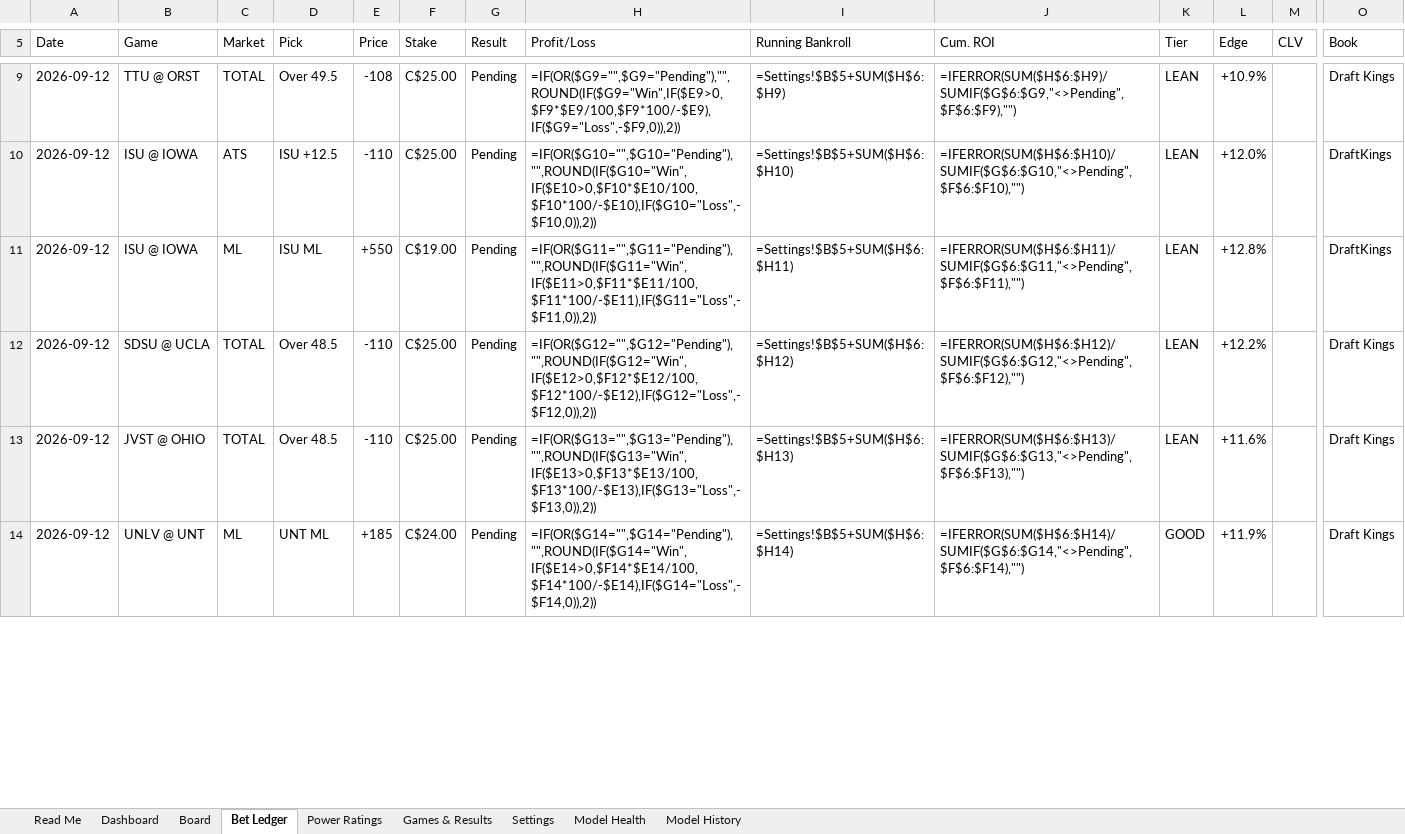
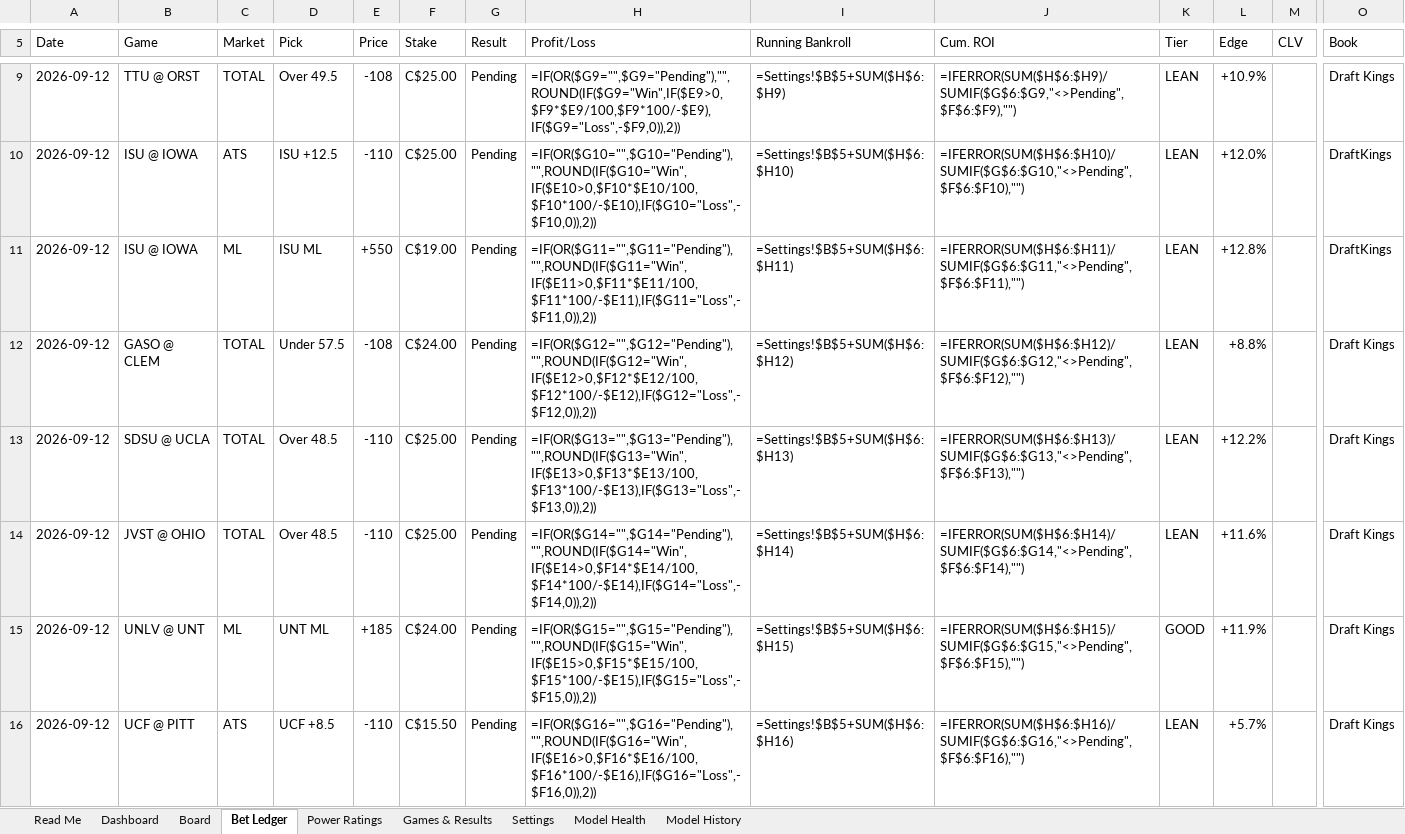
Before and after one commit to CHILLYCHILLY14/ncaaf-edge, an Excel workbook: NCAAF_Edge_Model.xlsx, sheet Bet Ledger, drawn as a sheet; only a part is shown, gaps mark what is left out; values as stored, in another font and other column widths than the file's, no cell formats; formulas without a stored value are shown as written; addresses are those after the commit; rows hold the shown columns only; the diff covers the shown part only; the diff names each change by its address in the sheet, - before the commit and + after, or states it on an @@ line.

```diff
--- a/NCAAF_Edge_Model.xlsx (sheet Bet Ledger)
+++ b/NCAAF_Edge_Model.xlsx (sheet Bet Ledger)
+row 12: 2026-09-12 | GASO @ CLEM | TOTAL | Under 57.5 | -108 | C$24.00 | Pending | =IF(OR($G12="",$G12="Pending"),"",ROUND(IF($G12="Win",IF($E12>0,$F12*$E12/100,$F12*100/-$E12),IF($G12="Loss",-$F12,0)),2)) | =Settings!$B$5+SUM($H$6:$H12) | =IFERROR(SUM($H$6:$H12)/SUMIF($G$6:$G12,"<>Pending",$F$6:$F12),"") | LEAN | +8.8% |  | Draft Kings
-H13 (Profit/Loss): =IF(OR($G12="",$G12="Pending"),"",ROUND(IF($G12="Win",IF($E12>0,$F12*$E12/100,$F12*100/-$E12),IF($G12="Loss",-$F12,0)),2))
+H13 (Profit/Loss): =IF(OR($G13="",$G13="Pending"),"",ROUND(IF($G13="Win",IF($E13>0,$F13*$E13/100,$F13*100/-$E13),IF($G13="Loss",-$F13,0)),2))
-I13 (Running Bankroll): =Settings!$B$5+SUM($H$6:$H12)
+I13 (Running Bankroll): =Settings!$B$5+SUM($H$6:$H13)
-J13 (Cum. ROI): =IFERROR(SUM($H$6:$H12)/SUMIF($G$6:$G12,"<>Pending",$F$6:$F12),"")
+J13 (Cum. ROI): =IFERROR(SUM($H$6:$H13)/SUMIF($G$6:$G13,"<>Pending",$F$6:$F13),"")
-H14 (Profit/Loss): =IF(OR($G13="",$G13="Pending"),"",ROUND(IF($G13="Win",IF($E13>0,$F13*$E13/100,$F13*100/-$E13),IF($G13="Loss",-$F13,0)),2))
+H14 (Profit/Loss): =IF(OR($G14="",$G14="Pending"),"",ROUND(IF($G14="Win",IF($E14>0,$F14*$E14/100,$F14*100/-$E14),IF($G14="Loss",-$F14,0)),2))
-I14 (Running Bankroll): =Settings!$B$5+SUM($H$6:$H13)
+I14 (Running Bankroll): =Settings!$B$5+SUM($H$6:$H14)
-J14 (Cum. ROI): =IFERROR(SUM($H$6:$H13)/SUMIF($G$6:$G13,"<>Pending",$F$6:$F13),"")
+J14 (Cum. ROI): =IFERROR(SUM($H$6:$H14)/SUMIF($G$6:$G14,"<>Pending",$F$6:$F14),"")
-H15 (Profit/Loss): =IF(OR($G14="",$G14="Pending"),"",ROUND(IF($G14="Win",IF($E14>0,$F14*$E14/100,$F14*100/-$E14),IF($G14="Loss",-$F14,0)),2))
+H15 (Profit/Loss): =IF(OR($G15="",$G15="Pending"),"",ROUND(IF($G15="Win",IF($E15>0,$F15*$E15/100,$F15*100/-$E15),IF($G15="Loss",-$F15,0)),2))
-I15 (Running Bankroll): =Settings!$B$5+SUM($H$6:$H14)
+I15 (Running Bankroll): =Settings!$B$5+SUM($H$6:$H15)
-J15 (Cum. ROI): =IFERROR(SUM($H$6:$H14)/SUMIF($G$6:$G14,"<>Pending",$F$6:$F14),"")
+J15 (Cum. ROI): =IFERROR(SUM($H$6:$H15)/SUMIF($G$6:$G15,"<>Pending",$F$6:$F15),"")
+row 16: 2026-09-12 | UCF @ PITT | ATS | UCF +8.5 | -110 | C$15.50 | Pending | =IF(OR($G16="",$G16="Pending"),"",ROUND(IF($G16="Win",IF($E16>0,$F16*$E16/100,$F16*100/-$E16),IF($G16="Loss",-$F16,0)),2)) | =Settings!$B$5+SUM($H$6:$H16) | =IFERROR(SUM($H$6:$H16)/SUMIF($G$6:$G16,"<>Pending",$F$6:$F16),"") | LEAN | +5.7% |  | Draft Kings
```
Also changed, not shown: 3 added rows, 2 removed rows and 199 edited cells elsewhere in this sheet, sheet Board, sheet Power Ratings, sheet Games & Results, sheet Dashboard, sheet Model History, sheet Model Health, 1 more sheet, cell formats, 12 other files.
